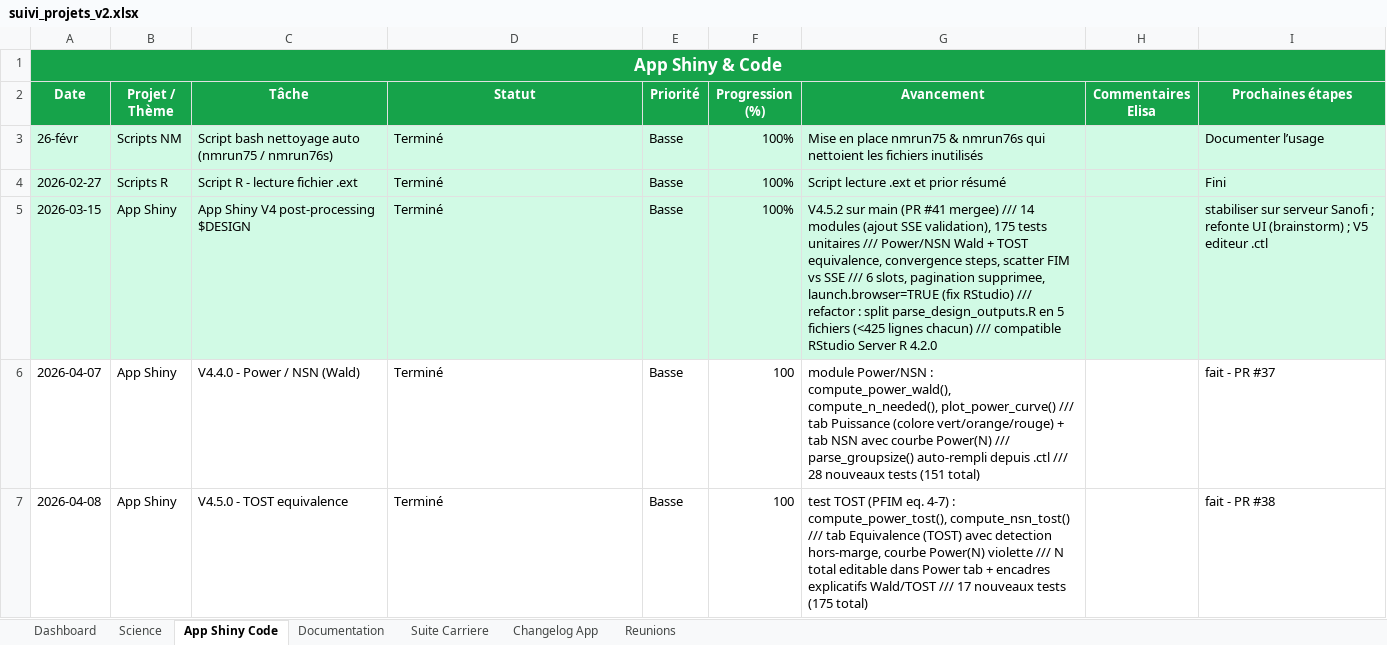
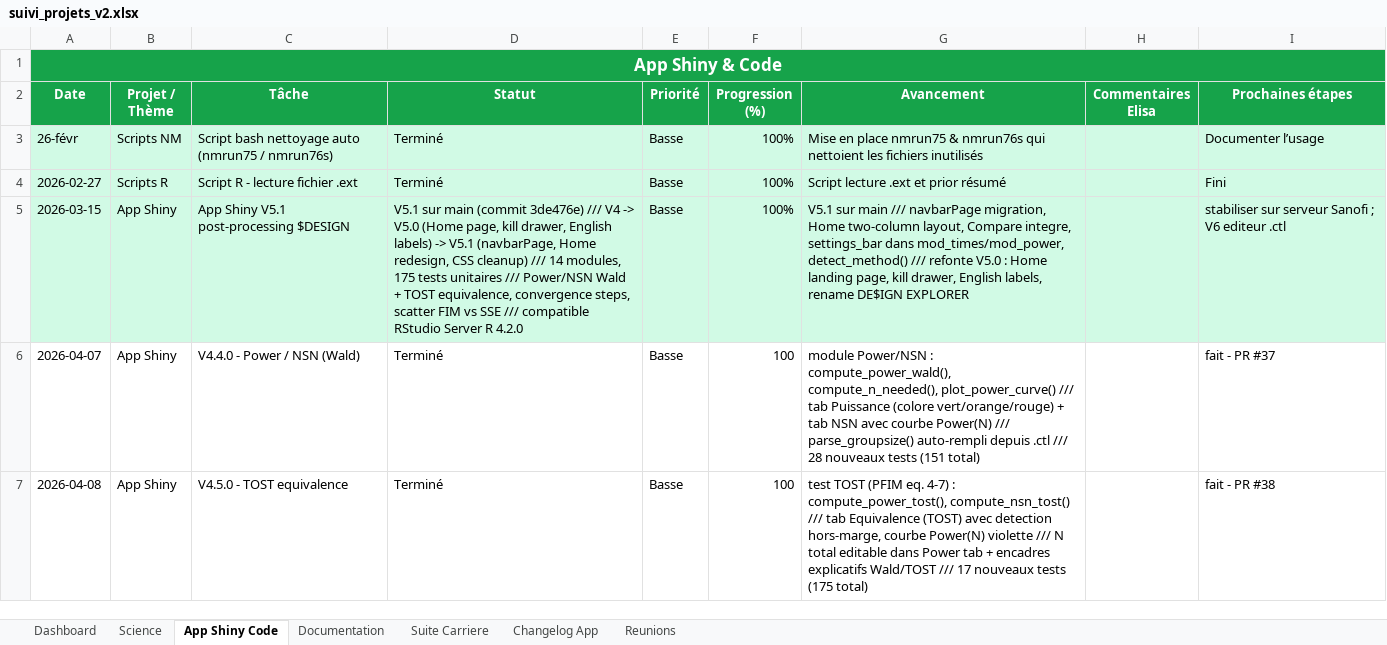
Before and after one commit to abdou-rgd/design-explorer, an Excel workbook: docs/suivi/suivi_projets_v2.xlsx, sheet App Shiny Code, drawn as a sheet; only a part is shown; values as stored, in another font and other column widths than the file's, no borders; the diff names each change by its address in the sheet, - before the commit and + after, or states it on an @@ line.

Commit message:
docs: bump version to V5.1, update README, CHANGELOG, and suivi xlsx
- app.R: V5.0.0 -> V5.1 "Le Petit Prince s'envole"
- CHANGELOG: add V5.1 section (navbarPage, Home redesign, CSS cleanup)
- README: update version, module list (add mod_home, mod_sse_validation,
  helpers_ui), features table to match navbarPage layout, 175 tests
- suivi xlsx: add V5.0.0 + V5.1 rows to Changelog App, update App
  Shiny Code task, bump Dashboard date to 13/04/2026

```diff
--- a/docs/suivi/suivi_projets_v2.xlsx (sheet App Shiny Code)
+++ b/docs/suivi/suivi_projets_v2.xlsx (sheet App Shiny Code)
-C5 (Tâche): App Shiny V4 post-processing $DESIGN
+C5 (Tâche): App Shiny V5.1 post-processing $DESIGN
-D5 (Statut): Terminé
+D5 (Statut): V5.1 sur main (commit 3de476e) /// V4 -> V5.0 (Home page, kill drawer, English labels) -> V5.1 (navbarPage, Home redesign, CSS cleanup) /// 14 modules, 175 tests unitaires /// Power/NSN Wald + TOST equivalence, convergence steps, scatter FIM vs SSE /// compatible RStudio Server R 4.2.0
-G5 (Avancement): V4.5.2 sur main (PR #41 mergee) /// 14 modules (ajout SSE validation), 175 tests unitaires /// Power/NSN Wald + TOST equivalence, convergence steps, scatter FIM vs SSE /// 6 slots, pagination supprimee, launch.browser=TRUE (fix RStudio) /// refactor : split parse_design_outputs.R en 5 fichiers (<425 lignes chacun) /// compatible RStudio Server R 4.2.0
+G5 (Avancement): V5.1 sur main /// navbarPage migration, Home two-column layout, Compare integre, settings_bar dans mod_times/mod_power, detect_method() /// refonte V5.0 : Home landing page, kill drawer, English labels, rename DE$IGN EXPLORER
-I5 (Prochaines étapes): …Sanofi ; refonte UI (brainstorm) ; V5 editeur .ctl
+I5 (Prochaines étapes): …Sanofi ; V6 editeur .ctl
```
Also changed, not shown: sheet Changelog App, sheet Dashboard, 3 other files.
